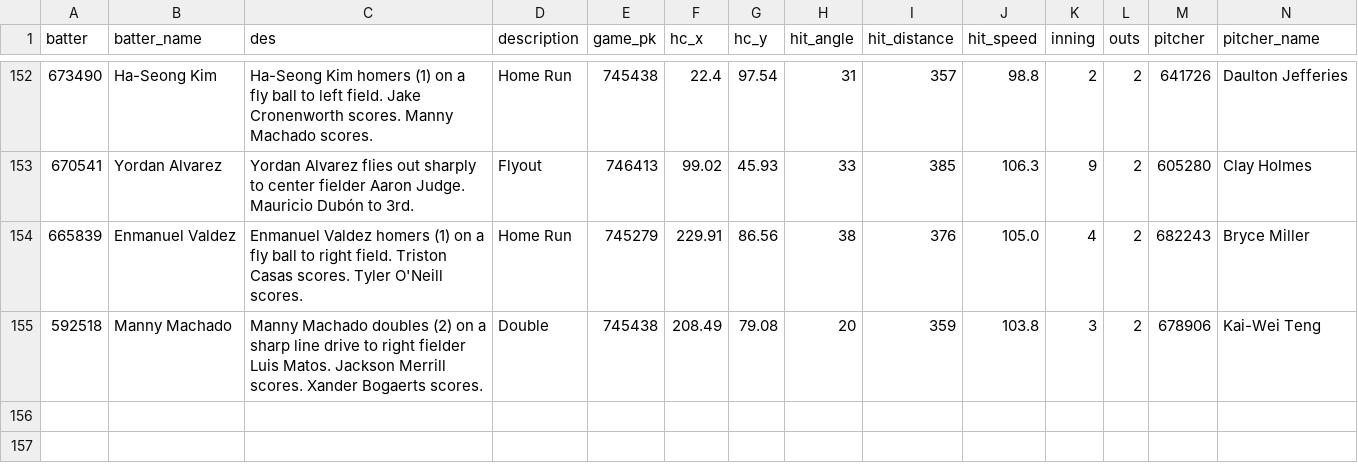
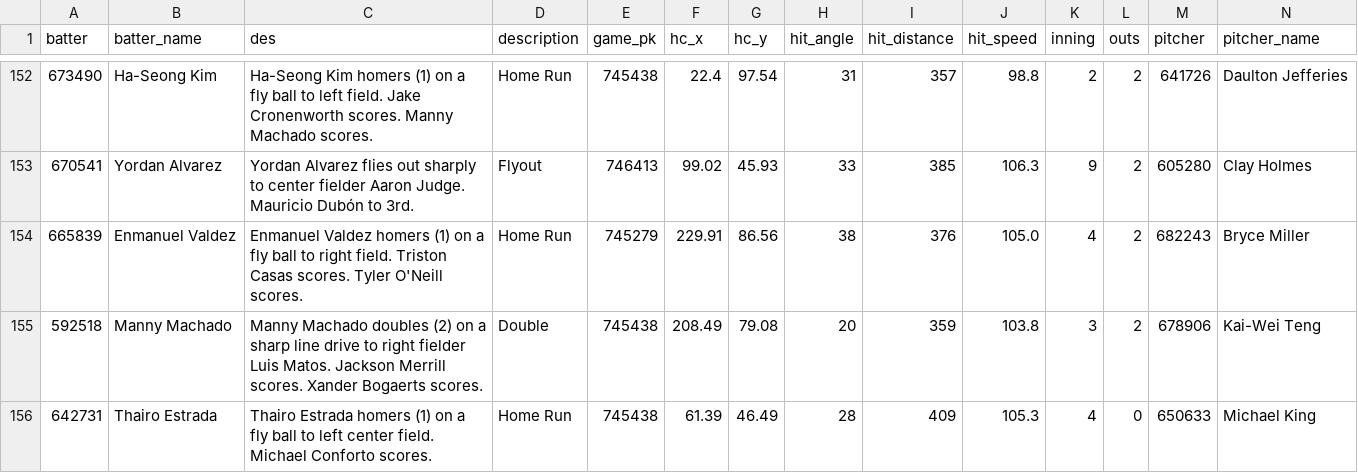
Before and after one commit to NimbleValley/home-run-api, a CSV file: site/data/2024.csv, drawn as a sheet; only a part is shown, gaps mark what is left out; rows hold the shown columns only; the diff names each change by its address in the sheet, - before the commit and + after, or states it on an @@ line.

Commit message:
Upload data

```diff
--- a/site/data/2024.csv
+++ b/site/data/2024.csv
+row 156: 642731 | Thairo Estrada | Thairo Estrada homers (1) on a fly ball to left center field. Michael Conforto scores. | Home Run | 745438 | 61.39 | 46.49 | 28 | 409 | 105.3 | 4 | 0 | 650633 | Michael King
```
Also changed, not shown: 31 other files.
